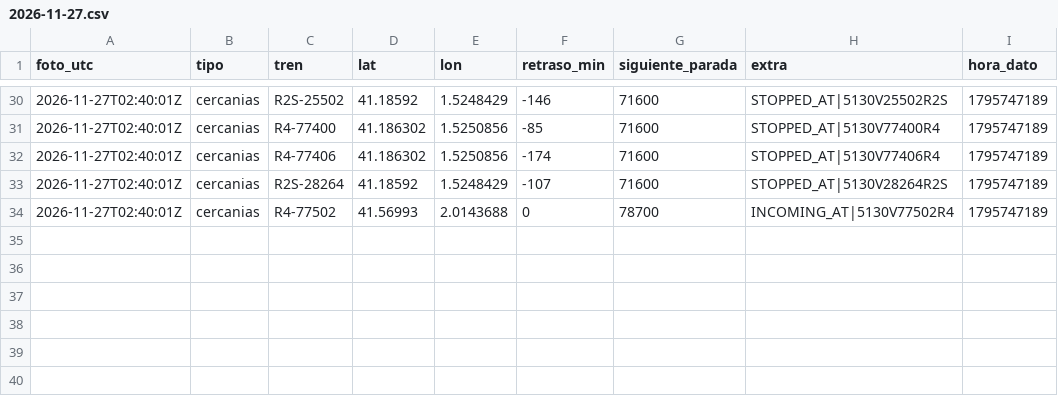
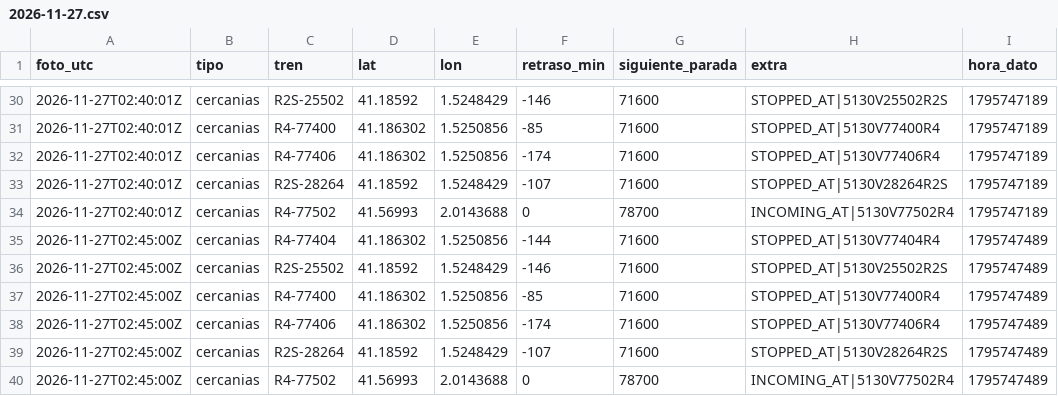
Before and after one commit to carlosgalan01/puntualmente, a CSV file: datos/2026-11-27.csv, drawn as a sheet; only a part is shown, gaps mark what is left out; the diff names each change by its address in the sheet, - before the commit and + after, or states it on an @@ line.

Commit message:
datos 2026-11-27T02:45

```diff
--- a/datos/2026-11-27.csv
+++ b/datos/2026-11-27.csv
+row 35: 2026-11-27T02:45:00Z | cercanias | R4-77404 | 41.186302 | 1.5250856 | -144 | 71600 | STOPPED_AT|5130V77404R4 | 1795747489
+row 36: 2026-11-27T02:45:00Z | cercanias | R2S-25502 | 41.18592 | 1.5248429 | -146 | 71600 | STOPPED_AT|5130V25502R2S | 1795747489
+row 37: 2026-11-27T02:45:00Z | cercanias | R4-77400 | 41.186302 | 1.5250856 | -85 | 71600 | STOPPED_AT|5130V77400R4 | 1795747489
+row 38: 2026-11-27T02:45:00Z | cercanias | R4-77406 | 41.186302 | 1.5250856 | -174 | 71600 | STOPPED_AT|5130V77406R4 | 1795747489
+row 39: 2026-11-27T02:45:00Z | cercanias | R2S-28264 | 41.18592 | 1.5248429 | -107 | 71600 | STOPPED_AT|5130V28264R2S | 1795747489
+row 40: 2026-11-27T02:45:00Z | cercanias | R4-77502 | 41.56993 | 2.0143688 | 0 | 78700 | INCOMING_AT|5130V77502R4 | 1795747489
```
Also changed, not shown: 1 other file.
